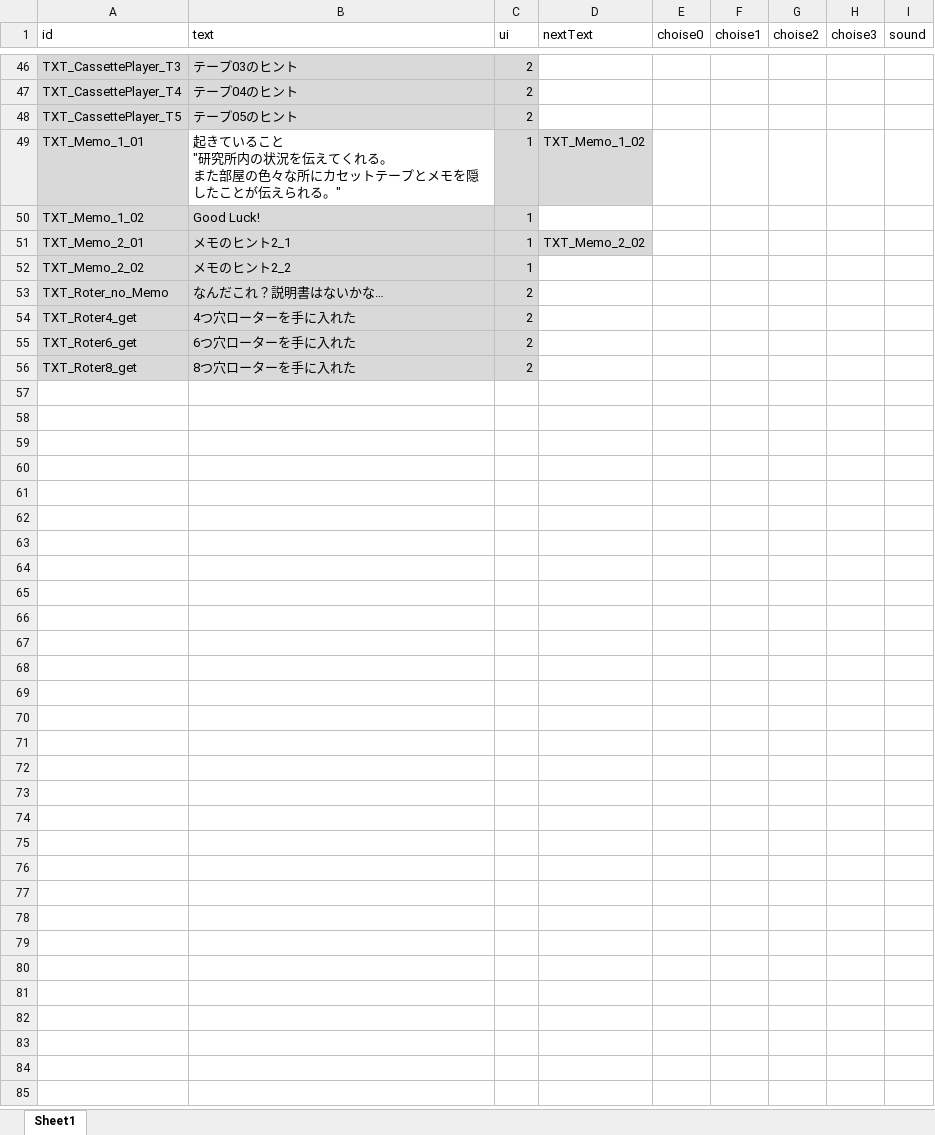
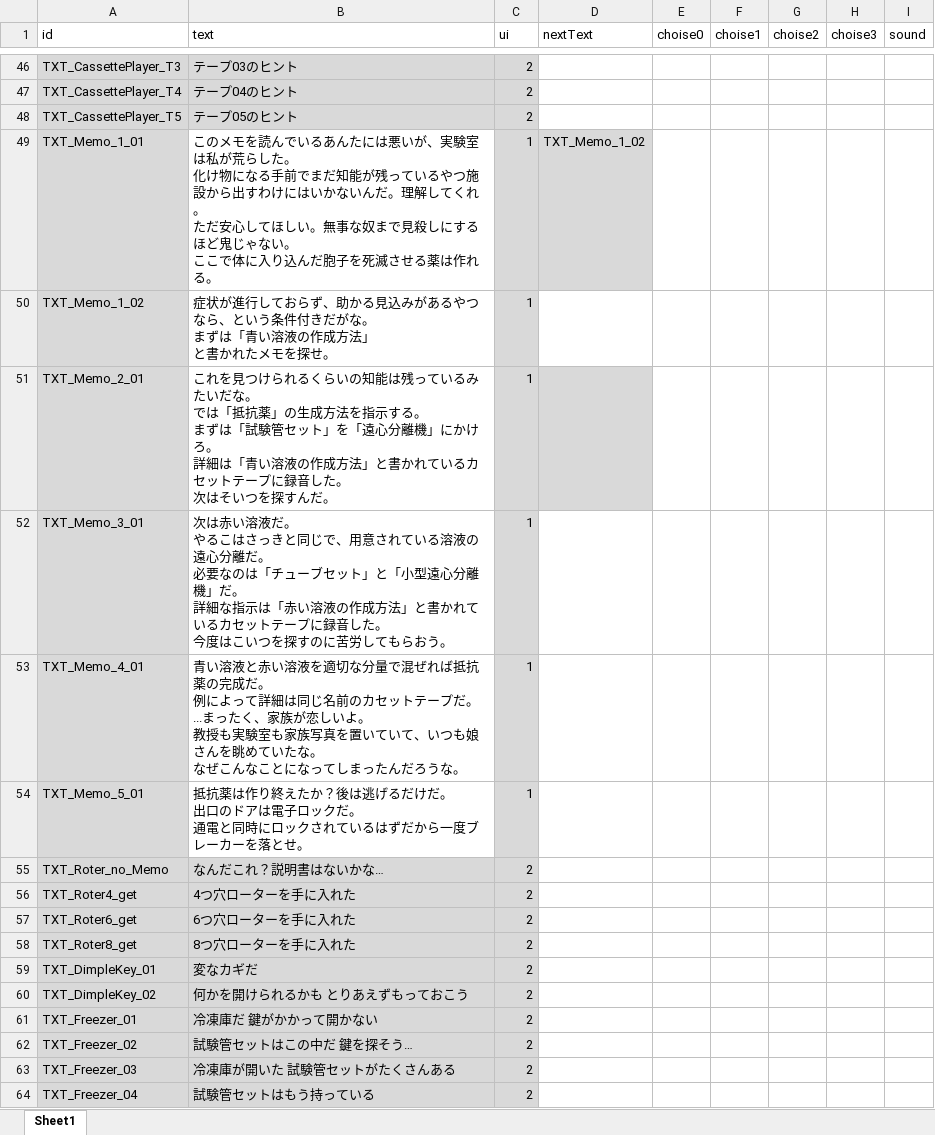
Before and after one commit to project-lavender/lavender, an Excel workbook: Assets/Tables/DT_Text.xlsx, sheet Sheet1, drawn as a sheet; only a part is shown, gaps mark what is left out; values as stored, in another font and other column widths than the file's, no borders; ↵ is a line break in a cell; the diff names each change by its address in the sheet, - before the commit and + after, or states it on an @@ line.

```diff
--- a/Assets/Tables/DT_Text.xlsx (sheet Sheet1)
+++ b/Assets/Tables/DT_Text.xlsx (sheet Sheet1)
-B49 (text): 起きていること ↵ "研究所内の状況を伝えてくれる。 ↵ また部屋の色々な所にカセットテープとメモを隠したことが伝えられる。"
+B49 (text): このメモを読んでいるあんたには悪いが、実験室は私が荒らした。 ↵ 化け物になる手前でまだ知能が残っているやつ施設から出すわけにはいかないんだ。理解してくれ。 ↵ ただ安心してほしい。無事な奴まで見殺しにするほど鬼じゃない。 ↵ ここで体に入り込んだ胞子を死滅させる薬は作れる。
-B50 (text): Good Luck!
+B50 (text): 症状が進行しておらず、助かる見込みがあるやつなら、という条件付きだがな。 ↵ まずは「青い溶液の作成方法」 ↵ と書かれたメモを探せ。
-B50:B52 fill: #D9D9D9
+B50:B52 fill: none
-B51 (text): メモのヒント2_1
+B51 (text): これを見つけられるくらいの知能は残っているみたいだな。 ↵ では「抵抗薬」の生成方法を指示する。 ↵ まずは「試験管セット」を「遠心分離機」にかけろ。 ↵ 詳細は「青い溶液の作成方法」と書かれているカセットテープに録音した。 ↵ 次はそいつを探すんだ。
-D51 (nextText): TXT_Memo_2_02
+D51 (nextText): (empty)
-A52 (id): TXT_Memo_2_02
+A52 (id): TXT_Memo_3_01
-B52 (text): メモのヒント2_2
+B52 (text): 次は赤い溶液だ。 ↵ やるこはさっきと同じで、用意されている溶液の遠心分離だ。 ↵ 必要なのは「チューブセット」と「小型遠心分離機」だ。 ↵ 詳細な指示は「赤い溶液の作成方法」と書かれているカセットテープに録音した。 ↵ 今度はこいつを探すのに苦労してもらおう。
+row 53: TXT_Memo_4_01 | 青い溶液と赤い溶液を適切な分量で混ぜれば抵抗薬の完成だ。 ↵ 例によって詳細は同じ名前のカセットテープだ。 ↵ ...まったく、家族が恋しいよ。 ↵ 教授も実験室も家族写真を置いていて、いつも娘さんを眺めていたな。 ↵ なぜこんなことになってしまったんだろうな。 | 1
+row 54: TXT_Memo_5_01 | 抵抗薬は作り終えたか？後は逃げるだけだ。 ↵ 出口のドアは電子ロックだ。 ↵ 通電と同時にロックされているはずだから一度ブレーカーを落とせ。 | 1
+row 59: TXT_DimpleKey_01 | 変なカギだ | 2
+row 60: TXT_DimpleKey_02 | 何かを開けられるかも とりあえずもっておこう | 2
+row 61: TXT_Freezer_01 | 冷凍庫だ 鍵がかかって開かない | 2
+row 62: TXT_Freezer_02 | 試験管セットはこの中だ 鍵を探そう… | 2
+row 63: TXT_Freezer_03 | 冷凍庫が開いた 試験管セットがたくさんある | 2
+row 64: TXT_Freezer_04 | 試験管セットはもう持っている | 2
```
Also changed, not shown: Assets/Tables/DT_Frag.xlsx, Assets/Tables/DT_Gimicks.xlsx, 48 other files.
